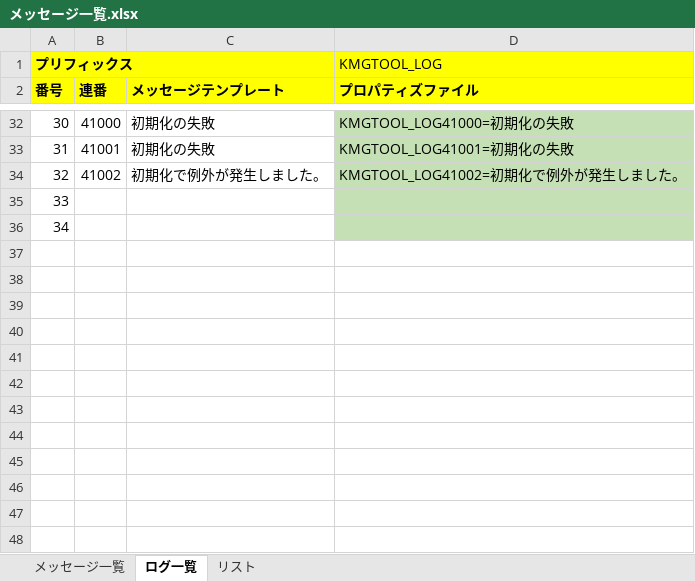
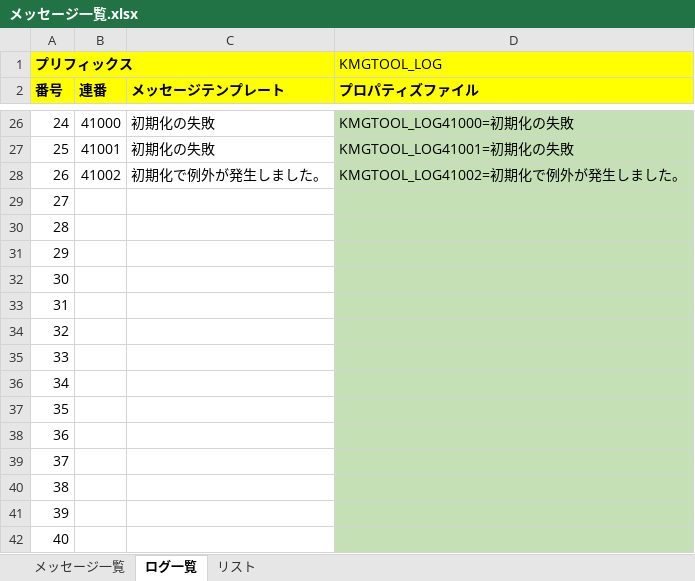
Before and after one commit to KenichiroArai/kmg-tool-base, an Excel workbook: doc/メッセージ一覧.xlsx, sheet ログ一覧, drawn as a sheet; only a part is shown, gaps mark what is left out; values as stored, in another font and other column widths than the file's, no borders; charts and pictures not drawn; the diff covers the shown part only; the diff names each change by its address in the sheet, - before the commit and + after, or states it on an @@ line.

```diff
--- a/doc/メッセージ一覧.xlsx (sheet ログ一覧)
+++ b/doc/メッセージ一覧.xlsx (sheet ログ一覧)
@@ column A (番号) renumbered between rows 9 and 30 @@
+row 31: 29
+row 32: 30
+row 33: 31
+row 34: 32
+row 35: 33
+row 36: 34
+row 37: 35
+row 38: 36
+row 39: 37
+row 40: 38
+row 41: 39
+row 42: 40
```
Also changed, not shown: 2 added rows, 8 removed rows and 2 edited cells elsewhere in this sheet, formulas that keep their value, 6 other files.
